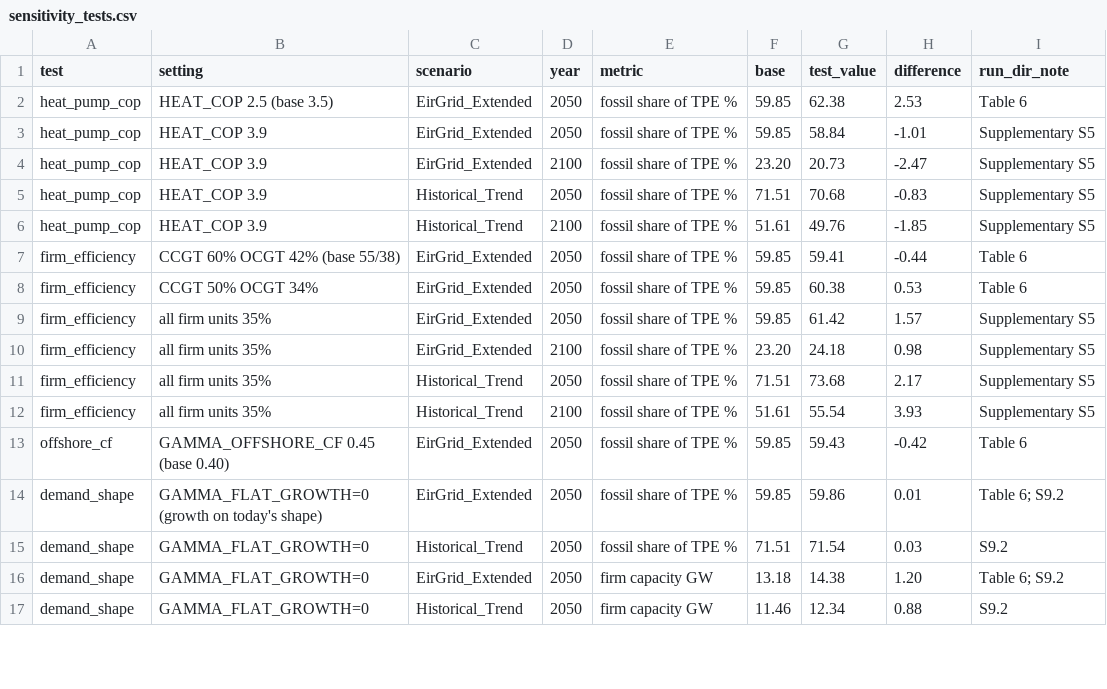
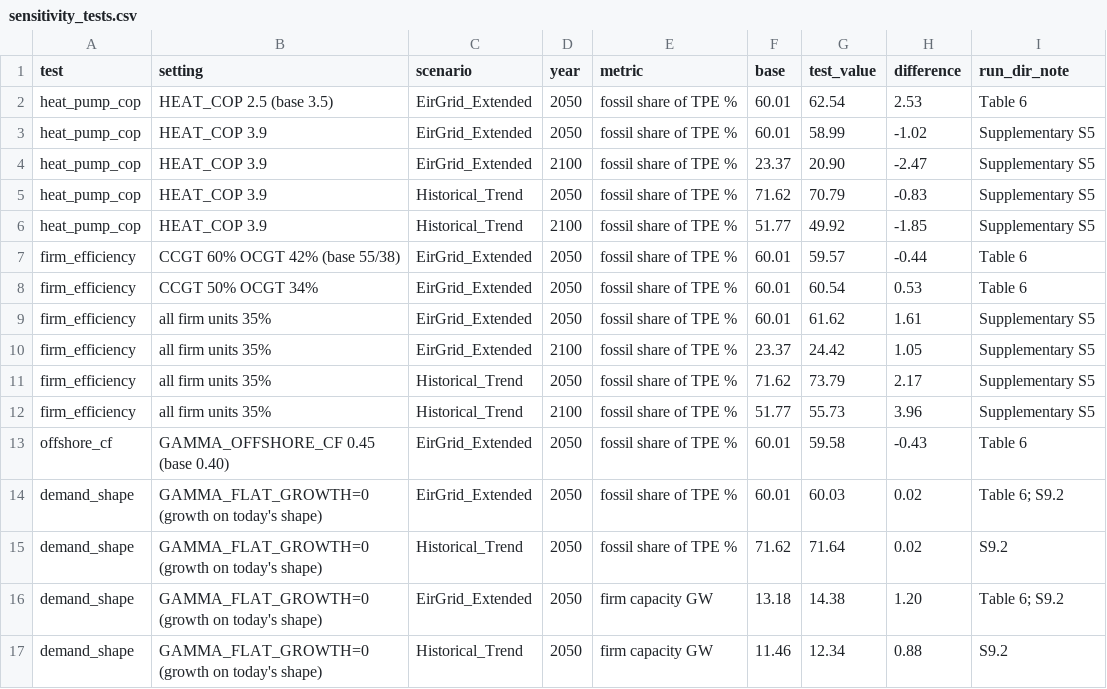
Before and after one commit to WESTEnergyIreland/WEST_GAMMA, a CSV file: analysis/output/sensitivity_tests.csv, drawn as a sheet; only a part is shown; the diff covers the shown part only.

```diff
--- a/analysis/output/sensitivity_tests.csv
+++ b/analysis/output/sensitivity_tests.csv
@@ -1,17 +1,17 @@
 test,setting,scenario,year,metric,base,test_value,difference,run_dir_note
-heat_pump_cop,HEAT_COP 2.5 (base 3.5),EirGrid_Extended,2050,fossil share of TPE %,59.85,62.38,2.53,Table 6
-heat_pump_cop,HEAT_COP 3.9,EirGrid_Extended,2050,fossil share of TPE %,59.85,58.84,-1.01,Supplementary S5
-heat_pump_cop,HEAT_COP 3.9,EirGrid_Extended,2100,fossil share of TPE %,23.20,20.73,-2.47,Supplementary S5
-heat_pump_cop,HEAT_COP 3.9,Historical_Trend,2050,fossil share of TPE %,71.51,70.68,-0.83,Supplementary S5
-heat_pump_cop,HEAT_COP 3.9,Historical_Trend,2100,fossil share of TPE %,51.61,49.76,-1.85,Supplementary S5
-firm_efficiency,CCGT 60% OCGT 42% (base 55/38),EirGrid_Extended,2050,fossil share of TPE %,59.85,59.41,-0.44,Table 6
-firm_efficiency,CCGT 50% OCGT 34%,EirGrid_Extended,2050,fossil share of TPE %,59.85,60.38,0.53,Table 6
-firm_efficiency,all firm units 35%,EirGrid_Extended,2050,fossil share of TPE %,59.85,61.42,1.57,Supplementary S5
-firm_efficiency,all firm units 35%,EirGrid_Extended,2100,fossil share of TPE %,23.20,24.18,0.98,Supplementary S5
-firm_efficiency,all firm units 35%,Historical_Trend,2050,fossil share of TPE %,71.51,73.68,2.17,Supplementary S5
-firm_efficiency,all firm units 35%,Historical_Trend,2100,fossil share of TPE %,51.61,55.54,3.93,Supplementary S5
-offshore_cf,GAMMA_OFFSHORE_CF 0.45 (base 0.40),EirGrid_Extended,2050,fossil share of TPE %,59.85,59.43,-0.42,Table 6
-demand_shape,GAMMA_FLAT_GROWTH=0 (growth on today's shape),EirGrid_Extended,2050,fossil share of TPE %,59.85,59.86,0.01,Table 6; S9.2
-demand_shape,GAMMA_FLAT_GROWTH=0,Historical_Trend,2050,fossil share of TPE %,71.51,71.54,0.03,S9.2
-demand_shape,GAMMA_FLAT_GROWTH=0,EirGrid_Extended,2050,firm capacity GW,13.18,14.38,1.20,Table 6; S9.2
-demand_shape,GAMMA_FLAT_GROWTH=0,Historical_Trend,2050,firm capacity GW,11.46,12.34,0.88,S9.2
+heat_pump_cop,HEAT_COP 2.5 (base 3.5),EirGrid_Extended,2050,fossil share of TPE %,60.01,62.54,2.53,Table 6
+heat_pump_cop,HEAT_COP 3.9,EirGrid_Extended,2050,fossil share of TPE %,60.01,58.99,-1.02,Supplementary S5
+heat_pump_cop,HEAT_COP 3.9,EirGrid_Extended,2100,fossil share of TPE %,23.37,20.90,-2.47,Supplementary S5
+heat_pump_cop,HEAT_COP 3.9,Historical_Trend,2050,fossil share of TPE %,71.62,70.79,-0.83,Supplementary S5
+heat_pump_cop,HEAT_COP 3.9,Historical_Trend,2100,fossil share of TPE %,51.77,49.92,-1.85,Supplementary S5
+firm_efficiency,CCGT 60% OCGT 42% (base 55/38),EirGrid_Extended,2050,fossil share of TPE %,60.01,59.57,-0.44,Table 6
+firm_efficiency,CCGT 50% OCGT 34%,EirGrid_Extended,2050,fossil share of TPE %,60.01,60.54,0.53,Table 6
+firm_efficiency,all firm units 35%,EirGrid_Extended,2050,fossil share of TPE %,60.01,61.62,1.61,Supplementary S5
+firm_efficiency,all firm units 35%,EirGrid_Extended,2100,fossil share of TPE %,23.37,24.42,1.05,Supplementary S5
+firm_efficiency,all firm units 35%,Historical_Trend,2050,fossil share of TPE %,71.62,73.79,2.17,Supplementary S5
+firm_efficiency,all firm units 35%,Historical_Trend,2100,fossil share of TPE %,51.77,55.73,3.96,Supplementary S5
+offshore_cf,GAMMA_OFFSHORE_CF 0.45 (base 0.40),EirGrid_Extended,2050,fossil share of TPE %,60.01,59.58,-0.43,Table 6
+demand_shape,GAMMA_FLAT_GROWTH=0 (growth on today's shape),EirGrid_Extended,2050,fossil share of TPE %,60.01,60.03,0.02,Table 6; S9.2
+demand_shape,GAMMA_FLAT_GROWTH=0 (growth on today's shape),Historical_Trend,2050,fossil share of TPE %,71.62,71.64,0.02,S9.2
+demand_shape,GAMMA_FLAT_GROWTH=0 (growth on today's shape),EirGrid_Extended,2050,firm capacity GW,13.18,14.38,1.20,Table 6; S9.2
+demand_shape,GAMMA_FLAT_GROWTH=0 (growth on today's shape),Historical_Trend,2050,firm capacity GW,11.46,12.34,0.88,S9.2
```
Also changed, not shown: 2 added rows, 1 removed row and 2 edited cells elsewhere in this file, analysis/output/eirgrid_validation.csv, analysis/output/grid_reinforcement/grid_reinforcement_results.csv, 25 other files.
